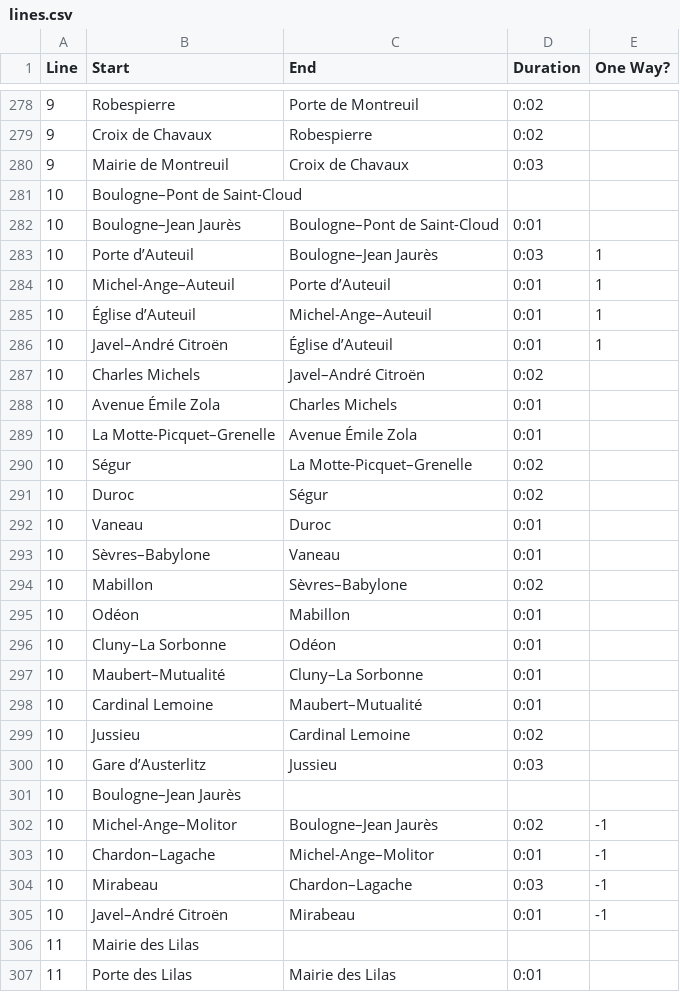
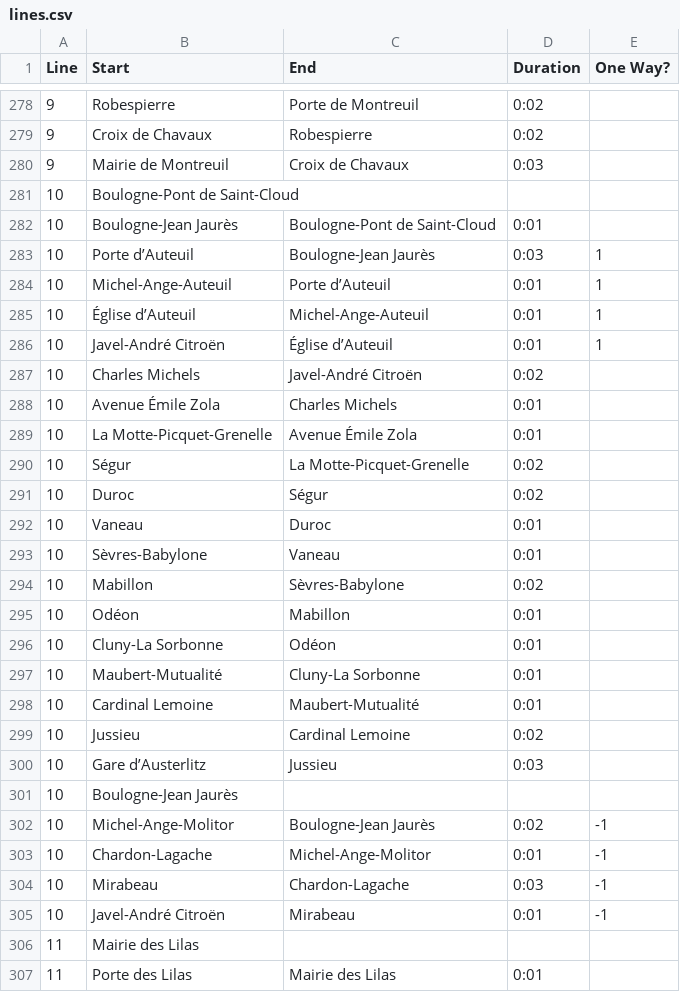
Before and after one commit to ewalk153/route-finder-zig, a CSV file: lines.csv, drawn as a sheet; only a part is shown, gaps mark what is left out; the diff covers the shown part only.

Commit message:
Complete basic routing
- fix data issues in input file (- character in particular)
- fix whitespace during parsing
- remove header row
- nodes list printing

```diff
--- a/lines.csv
+++ b/lines.csv
@@ -280,27 +280,27 @@ Line	Start	End	Duration	One Way?
 9	Mairie de Montreuil	Croix de Chavaux	0:03	
-10	Boulogne–Pont de Saint-Cloud			
-10	Boulogne–Jean Jaurès	Boulogne–Pont de Saint-Cloud	0:01	
-10	Porte d’Auteuil	Boulogne–Jean Jaurès	0:03	1
-10	Michel-Ange–Auteuil	Porte d’Auteuil	0:01	1
-10	Église d’Auteuil	Michel-Ange–Auteuil	0:01	1
-10	Javel–André Citroën	Église d’Auteuil	0:01	1
-10	Charles Michels	Javel–André Citroën	0:02	
+10	Boulogne-Pont de Saint-Cloud			
+10	Boulogne-Jean Jaurès	Boulogne-Pont de Saint-Cloud	0:01	
+10	Porte d’Auteuil	Boulogne-Jean Jaurès	0:03	1
+10	Michel-Ange-Auteuil	Porte d’Auteuil	0:01	1
+10	Église d’Auteuil	Michel-Ange-Auteuil	0:01	1
+10	Javel-André Citroën	Église d’Auteuil	0:01	1
+10	Charles Michels	Javel-André Citroën	0:02	
 10	Avenue Émile Zola	Charles Michels	0:01	
-10	La Motte-Picquet–Grenelle	Avenue Émile Zola	0:01	
-10	Ségur	La Motte-Picquet–Grenelle	0:02	
+10	La Motte-Picquet-Grenelle	Avenue Émile Zola	0:01	
+10	Ségur	La Motte-Picquet-Grenelle	0:02	
 10	Duroc	Ségur	0:02	
 10	Vaneau	Duroc	0:01	
-10	Sèvres–Babylone	Vaneau	0:01	
-10	Mabillon	Sèvres–Babylone	0:02	
+10	Sèvres-Babylone	Vaneau	0:01	
+10	Mabillon	Sèvres-Babylone	0:02	
 10	Odéon	Mabillon	0:01	
-10	Cluny–La Sorbonne	Odéon	0:01	
-10	Maubert–Mutualité	Cluny–La Sorbonne	0:01	
-10	Cardinal Lemoine	Maubert–Mutualité	0:01	
+10	Cluny-La Sorbonne	Odéon	0:01	
+10	Maubert-Mutualité	Cluny-La Sorbonne	0:01	
+10	Cardinal Lemoine	Maubert-Mutualité	0:01	
 10	Jussieu	Cardinal Lemoine	0:02	
 10	Gare d’Austerlitz	Jussieu	0:03	
-10	Boulogne–Jean Jaurès			
-10	Michel-Ange–Molitor	Boulogne–Jean Jaurès	0:02	-1
-10	Chardon–Lagache	Michel-Ange–Molitor	0:01	-1
-10	Mirabeau	Chardon–Lagache	0:03	-1
-10	Javel–André Citroën	Mirabeau	0:01	-1
+10	Boulogne-Jean Jaurès			
+10	Michel-Ange-Molitor	Boulogne-Jean Jaurès	0:02	-1
+10	Chardon-Lagache	Michel-Ange-Molitor	0:01	-1
+10	Mirabeau	Chardon-Lagache	0:03	-1
+10	Javel-André Citroën	Mirabeau	0:01	-1
 11	Mairie des Lilas			
```
Also changed, not shown: 107 edited cells elsewhere in this file, 1 other file.
